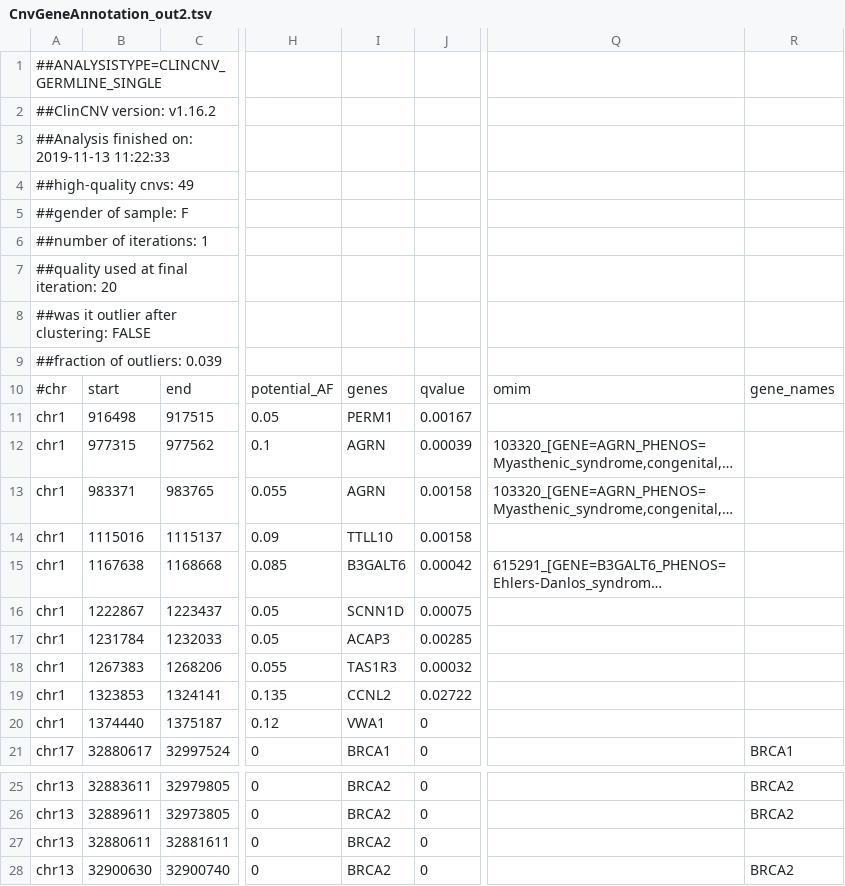
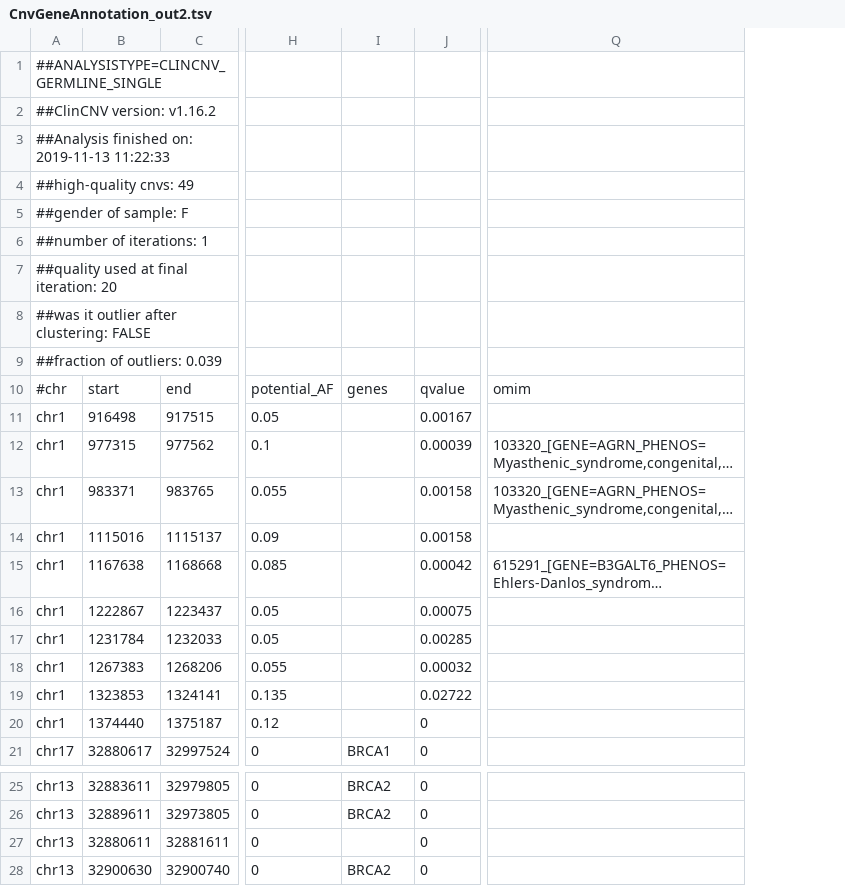
Before and after one commit to imgag/ngs-bits, a TSV file: src/tools-TEST/data_out/CnvGeneAnnotation_out2.tsv, drawn as a sheet; only a part is shown, gaps mark what is left out; long unchanged cells end in …; the diff names each change by its address in the sheet, - before the commit and + after, or states it on an @@ line.

Commit message:
src/BedAnnotateFromBed/main.cpp: added check for TSV check
src/CnvGeneAnnotation/main.cpp: changed column name for simple gene names

src/GSvar/MultiSampleDialog.*: adapted dialog to new megSAP pipeline steps

src/GSvar/SingleSampleAnalysisDialog.*: adapted dialog to new megSAP pipeline steps

src/GSvar/TrioDialog.*: adapted dialog to new megSAP pipeline steps

```diff
--- a/src/tools-TEST/data_out/CnvGeneAnnotation_out2.tsv
+++ b/src/tools-TEST/data_out/CnvGeneAnnotation_out2.tsv
-column R, rows 10-21: gene_names |  |  |  |  |  |  |  |  |  |  | BRCA1; rows 25-28: BRCA2 | BRCA2 |  | BRCA2
-I11: PERM1
+I11: (empty)
-I12:I13: AGRN
+I12:I13: (empty)
-I14: TTLL10
+I14: (empty)
-I15: B3GALT6
+I15: (empty)
-I16: SCNN1D
+I16: (empty)
-I17: ACAP3
+I17: (empty)
-I18: TAS1R3
+I18: (empty)
-I19: CCNL2
+I19: (empty)
-I20: VWA1
+I20: (empty)
-I27: BRCA2
+I27: (empty)
```
Also changed, not shown: 14 other files.
